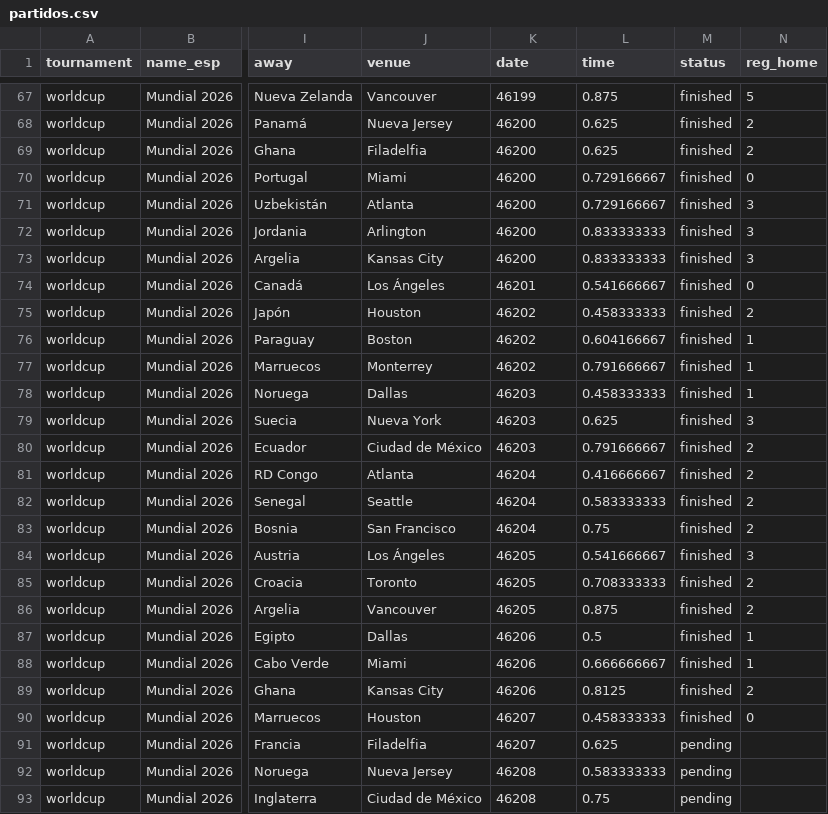
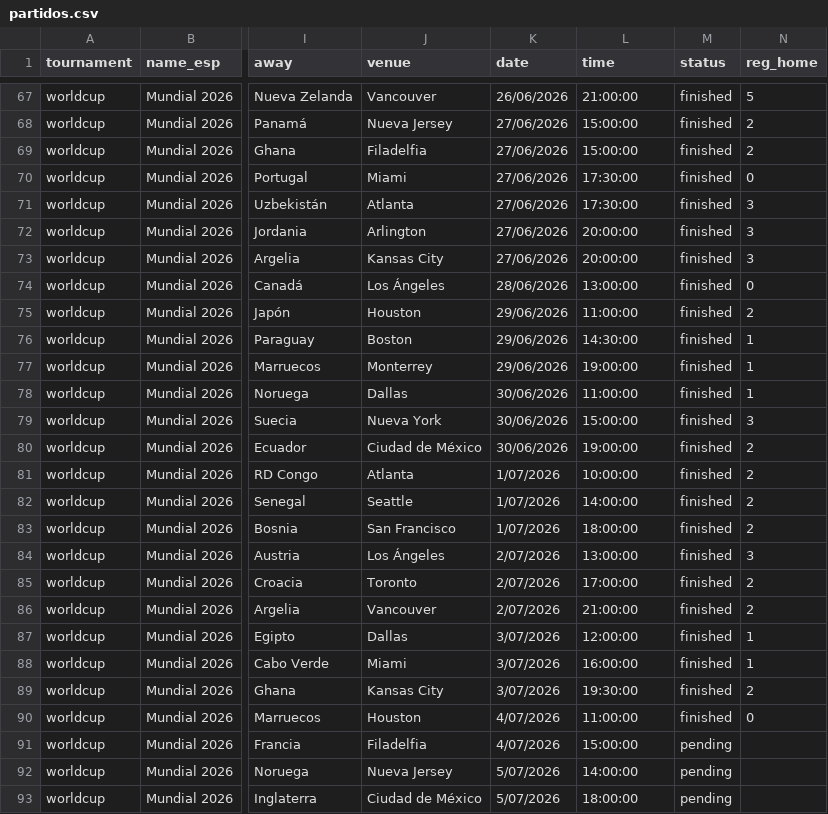
Before and after one commit to CJAG28/quiniela-2026, a CSV file: partidos.csv, drawn as a sheet; only a part is shown, gaps mark what is left out; the diff covers the shown part only; the diff names each change by its address in the sheet, - before the commit and + after, or states it on an @@ line.

```diff
--- a/partidos.csv
+++ b/partidos.csv
-K67 (date): 46199
+K67 (date): 26/06/2026
-L67 (time): 0.875
+L67 (time): 21:00:00
-K68:K73 (date): 46200
+K68:K73 (date): 27/06/2026
-L68:L69 (time): 0.625
+L68:L69 (time): 15:00:00
-L70:L71 (time): 0.729166667
+L70:L71 (time): 17:30:00
-L72:L73 (time): 0.833333333
+L72:L73 (time): 20:00:00
-K74 (date): 46201
+K74 (date): 28/06/2026
-L74 (time): 0.541666667
+L74 (time): 13:00:00
-K75:K77 (date): 46202
+K75:K77 (date): 29/06/2026
-L75 (time): 0.458333333
+L75 (time): 11:00:00
-L76 (time): 0.604166667
+L76 (time): 14:30:00
-L77 (time): 0.791666667
+L77 (time): 19:00:00
-K78:K80 (date): 46203
+K78:K80 (date): 30/06/2026
-L78 (time): 0.458333333
+L78 (time): 11:00:00
-L79 (time): 0.625
+L79 (time): 15:00:00
-L80 (time): 0.791666667
+L80 (time): 19:00:00
-K81:K83 (date): 46204
+K81:K83 (date): 1/07/2026
-L81 (time): 0.416666667
+L81 (time): 10:00:00
-L82 (time): 0.583333333
+L82 (time): 14:00:00
-L83 (time): 0.75
+L83 (time): 18:00:00
-K84:K86 (date): 46205
+K84:K86 (date): 2/07/2026
-L84 (time): 0.541666667
+L84 (time): 13:00:00
-L85 (time): 0.708333333
+L85 (time): 17:00:00
-L86 (time): 0.875
+L86 (time): 21:00:00
-K87:K89 (date): 46206
+K87:K89 (date): 3/07/2026
-L87 (time): 0.5
+L87 (time): 12:00:00
-L88 (time): 0.666666667
+L88 (time): 16:00:00
-L89 (time): 0.8125
+L89 (time): 19:30:00
-K90:K91 (date): 46207
+K90:K91 (date): 4/07/2026
-L90 (time): 0.458333333
+L90 (time): 11:00:00
-L91 (time): 0.625
+L91 (time): 15:00:00
-K92:K93 (date): 46208
+K92:K93 (date): 5/07/2026
-L92 (time): 0.583333333
+L92 (time): 14:00:00
-L93 (time): 0.75
+L93 (time): 18:00:00
```
Also changed, not shown: 125 edited cells elsewhere in this file.
